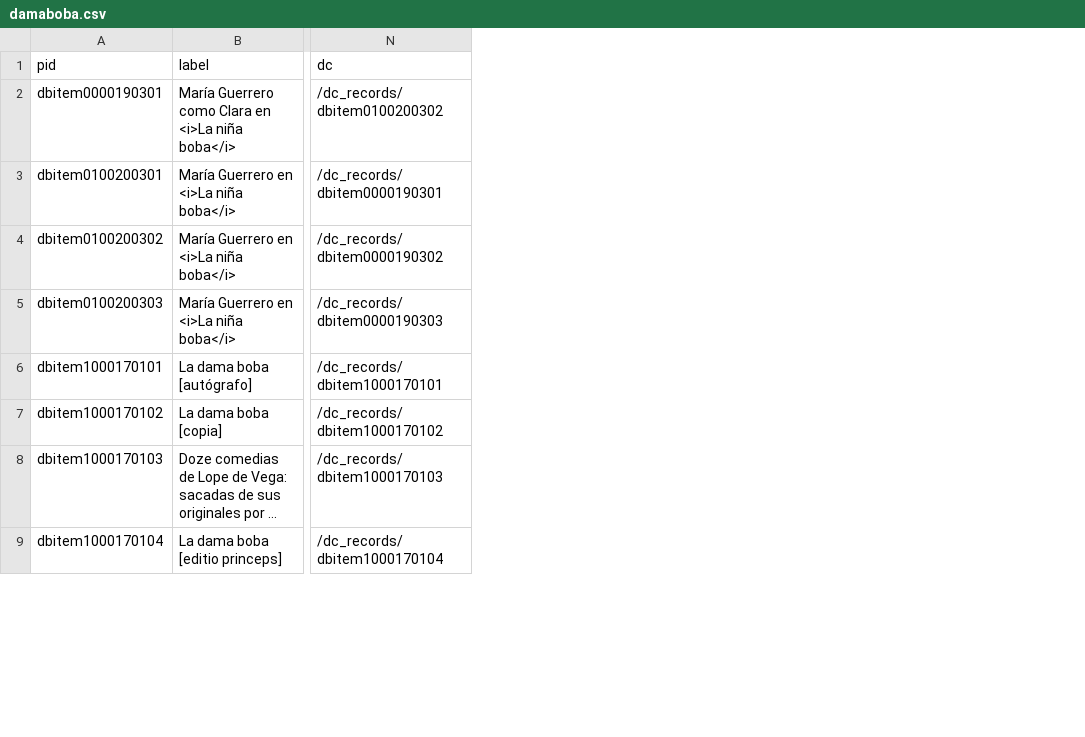
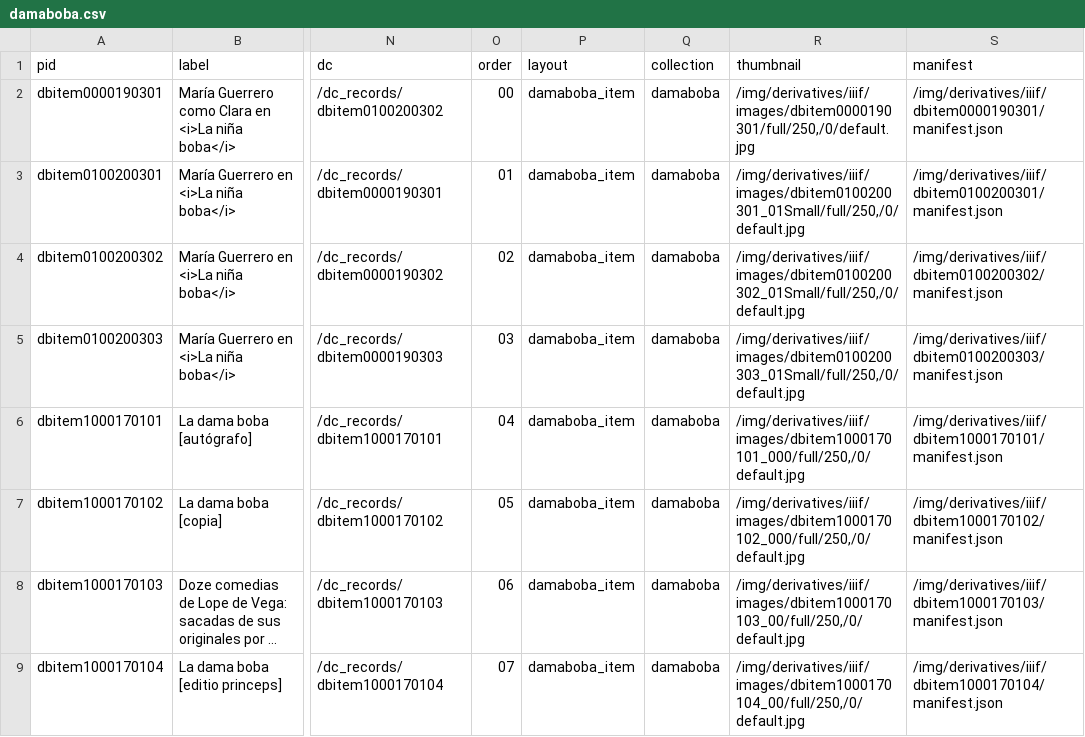
Before and after one commit to celioht/damaboba, a CSV file: _data/damaboba.csv, drawn as a sheet; only a part is shown, gaps mark what is left out; long unchanged cells end in …; the diff names each change by its address in the sheet, - before the commit and + after, or states it on an @@ line.

```diff
--- a/_data/damaboba.csv
+++ b/_data/damaboba.csv
+column O (order), rows 2-9: 00 | 01 | 02 | 03 | 04 | 05 | 06 | 07
+column P (layout), rows 2-9: all damaboba_item
+column Q (collection), rows 2-9: all damaboba
+column R (thumbnail), rows 2-9: /img/derivatives/iiif/images/dbitem0000190301/full/250,/0/default.jpg | /img/derivatives/iiif/images/dbitem0100200301_01Small/full/250,/0/default.jpg | /img/derivatives/iiif/images/dbitem0100200302_01Small/full/250,/0/default.jpg | /img/derivatives/iiif/images/dbitem0100200303_01Small/full/250,/0/default.jpg | /img/derivatives/iiif/images/dbitem1000170101_000/full/250,/0/default.jpg | /img/derivatives/iiif/images/dbitem1000170102_000/full/250,/0/default.jpg | /img/derivatives/iiif/images/dbitem1000170103_00/full/250,/0/default.jpg | /img/derivatives/iiif/images/dbitem1000170104_00/full/250,/0/default.jpg
+column S (manifest), rows 2-9: /img/derivatives/iiif/dbitem0000190301/manifest.json | /img/derivatives/iiif/dbitem0100200301/manifest.json | /img/derivatives/iiif/dbitem0100200302/manifest.json | /img/derivatives/iiif/dbitem0100200303/manifest.json | /img/derivatives/iiif/dbitem1000170101/manifest.json | /img/derivatives/iiif/dbitem1000170102/manifest.json | /img/derivatives/iiif/dbitem1000170103/manifest.json | /img/derivatives/iiif/dbitem1000170104/manifest.json
```
Also changed, not shown: 36 other files.
